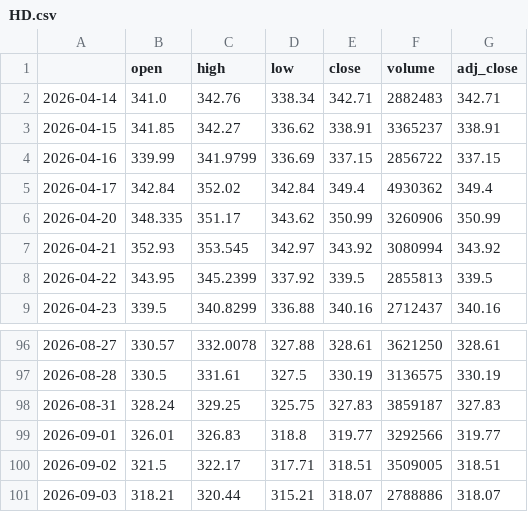
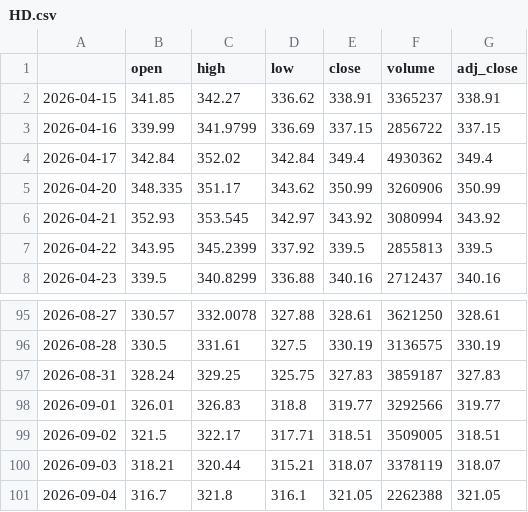
Before and after one commit to PikaPikamf1904/levelup-swing-trader, a CSV file: data/HD.csv, drawn as a sheet; only a part is shown, gaps mark what is left out.

```diff
--- a/data/HD.csv
+++ b/data/HD.csv
@@ -1,3 +1,2 @@
 ,open,high,low,close,volume,adj_close
-2026-04-14,341.0,342.76,338.34,342.71,2882483,342.71
 2026-04-15,341.85,342.27,336.62,338.91,3365237,338.91
@@ -100,2 +99,3 @@
 2026-09-02,321.5,322.17,317.71,318.51,3509005,318.51
-2026-09-03,318.21,320.44,315.21,318.07,2788886,318.07
+2026-09-03,318.21,320.44,315.21,318.07,3378119,318.07
+2026-09-04,316.7,321.8,316.1,321.05,2262388,321.05
```
Also changed, not shown: data/JPM.csv, data/MA.csv, 23 other files.
